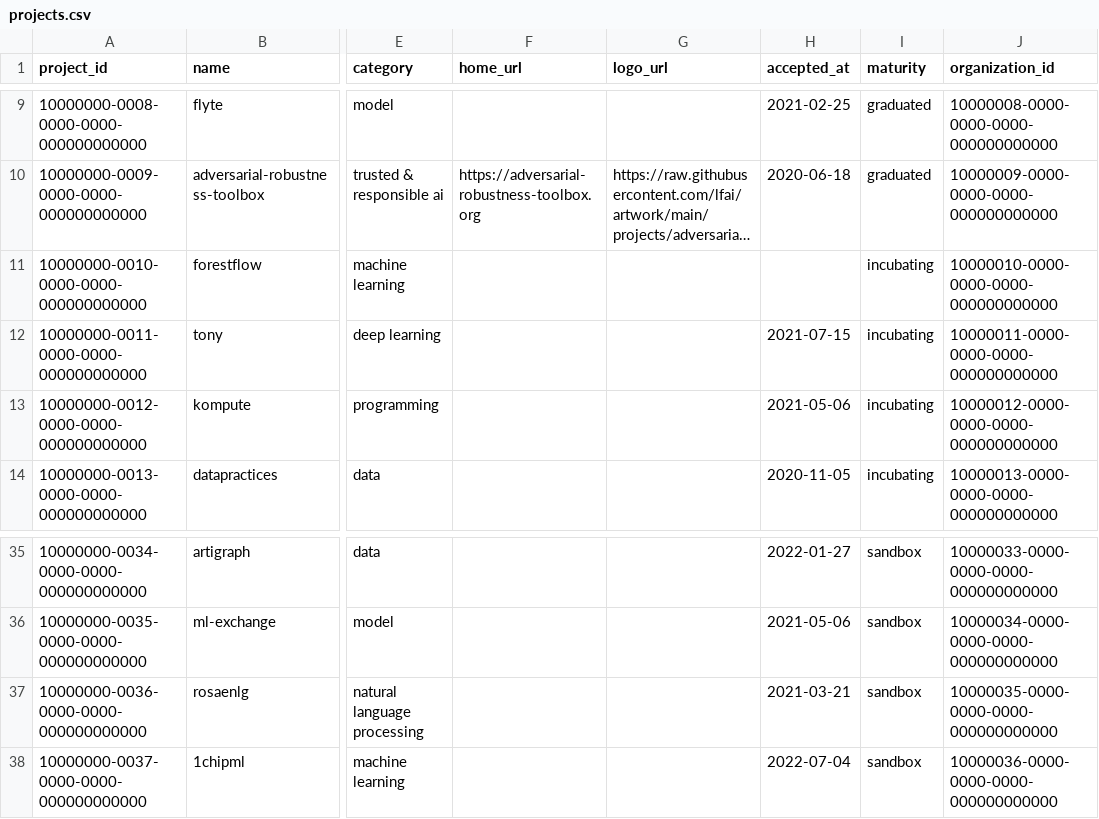
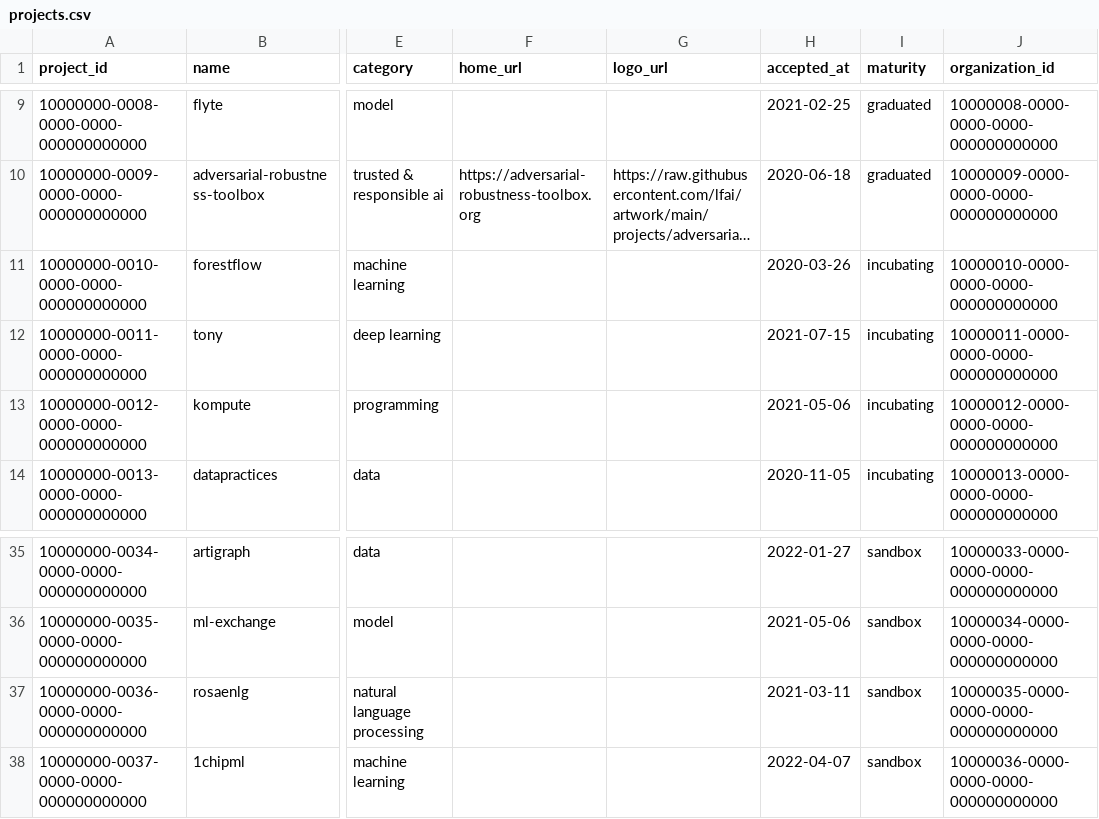
Before and after one commit to cncf/clomonitor, a CSV file: database/data/lfaidata/projects.csv, drawn as a sheet; only a part is shown, gaps mark what is left out; long unchanged cells end in …; the diff names each change by its address in the sheet, - before the commit and + after, or states it on an @@ line.

Commit message:
Fix acceptance dates for some projects (#373)
Signed-off-by: Cintia Sanchez Garcia <cynthiasg@icloud.com>

```diff
--- a/database/data/lfaidata/projects.csv
+++ b/database/data/lfaidata/projects.csv
-H11 (accepted_at): (empty)
+H11 (accepted_at): 2020-03-26
-H37 (accepted_at): 2021-03-21
+H37 (accepted_at): 2021-03-11
-H38 (accepted_at): 2022-07-04
+H38 (accepted_at): 2022-04-07
```
Also changed, not shown: database/data/cncf/projects.csv.
